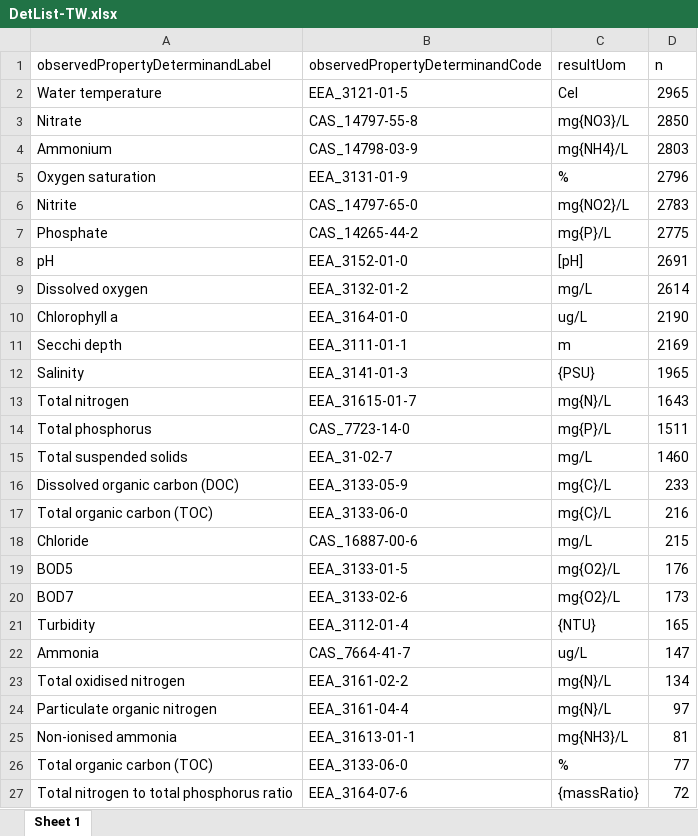
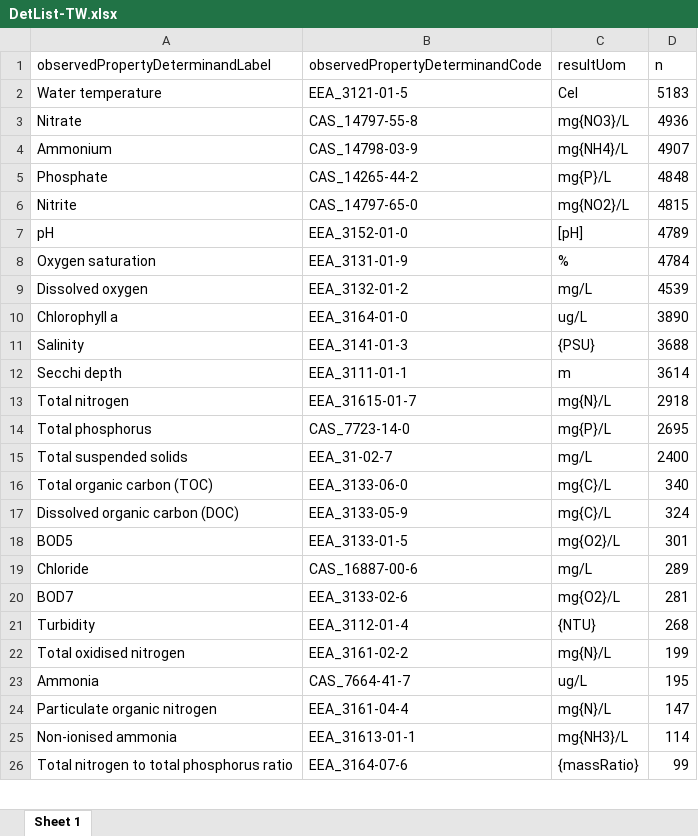
Before and after one commit to HelianaTeixeira/WFD-TRaC-data-upto2022, an Excel workbook: Data/DetList-TW.xlsx, sheet Sheet 1, drawn as a sheet; only a part is shown; values as stored, in another font and other column widths than the file's, no borders; removed rows and columns are numbered as before the commit, all else as after; the diff covers the shown part only; the diff names each change by its address in the sheet, - before the commit and + after, or states it on an @@ line.

Commit message:
datasets rerun equal

```diff
--- a/Data/DetList-TW.xlsx (sheet Sheet 1)
+++ b/Data/DetList-TW.xlsx (sheet Sheet 1)
-D2 (n): 2965
+D2 (n): 5183
-D3 (n): 2850
+D3 (n): 4936
-D4 (n): 2803
+D4 (n): 4907
-row 5: Oxygen saturation | EEA_3131-01-9 | % | 2796
-row 6: Nitrite | CAS_14797-65-0 | mg{NO2}/L | 2783
-D5 (n): 2775
+D5 (n): 4848
+row 6: Nitrite | CAS_14797-65-0 | mg{NO2}/L | 4815
-D7 (n): 2691
+D7 (n): 4789
+row 8: Oxygen saturation | EEA_3131-01-9 | % | 4784
-D9 (n): 2614
+D9 (n): 4539
-D10 (n): 2190
+D10 (n): 3890
-row 11: Secchi depth | EEA_3111-01-1 | m | 2169
-D11 (n): 1965
+D11 (n): 3688
+row 12: Secchi depth | EEA_3111-01-1 | m | 3614
-D13 (n): 1643
+D13 (n): 2918
-D14 (n): 1511
+D14 (n): 2695
-D15 (n): 1460
+D15 (n): 2400
-row 16: Dissolved organic carbon (DOC) | EEA_3133-05-9 | mg{C}/L | 233
-D16 (n): 216
+D16 (n): 340
-row 18: Chloride | CAS_16887-00-6 | mg/L | 215
+row 17: Dissolved organic carbon (DOC) | EEA_3133-05-9 | mg{C}/L | 324
-D18 (n): 176
+D18 (n): 301
+row 19: Chloride | CAS_16887-00-6 | mg/L | 289
-D20 (n): 173
+D20 (n): 281
-D21 (n): 165
+D21 (n): 268
-row 22: Ammonia | CAS_7664-41-7 | ug/L | 147
-D22 (n): 134
+D22 (n): 199
+row 23: Ammonia | CAS_7664-41-7 | ug/L | 195
-D24 (n): 97
+D24 (n): 147
-D25 (n): 81
+D25 (n): 114
-row 26: Total organic carbon (TOC) | EEA_3133-06-0 | % | 77
-D26 (n): 72
+D26 (n): 99
```
Also changed, not shown: 2 added rows, 1 removed row and 3 edited cells elsewhere in this sheet, Data/DetList-CW.xlsx, Data/Determinands.xlsx, 1 other file.
